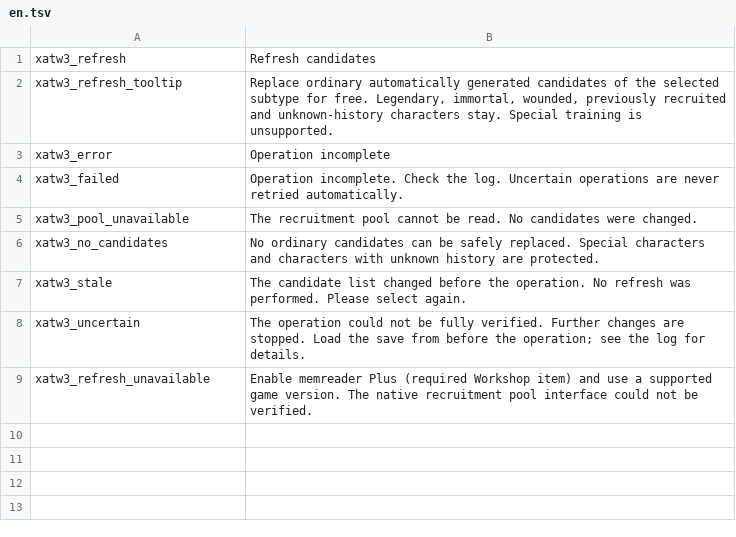
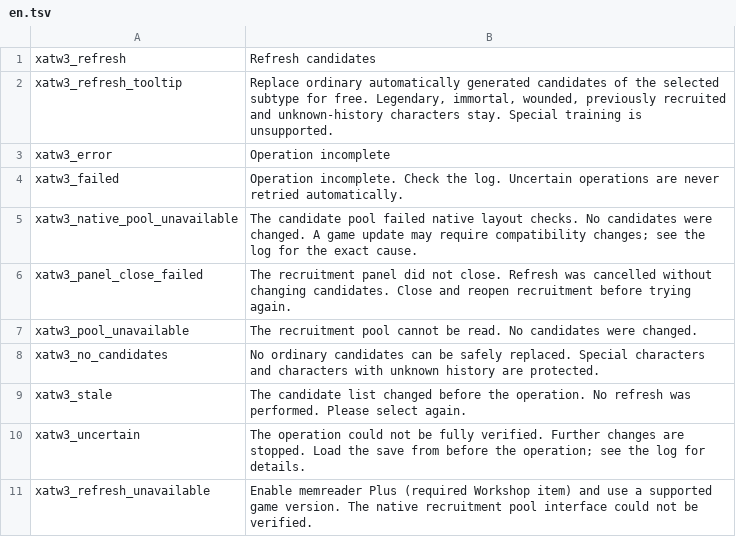
Before and after one commit to XenoAmess/total_war_warhammer_3_dev, a TSV file: mods/recruitment_refresh/localisation/en.tsv, drawn as a sheet; the diff names each change by its address in the sheet, - before the commit and + after, or states it on an @@ line.

Commit message:
Explain recruitment compatibility failures and retain native rejection details

```diff
--- a/mods/recruitment_refresh/localisation/en.tsv
+++ b/mods/recruitment_refresh/localisation/en.tsv
+row 5: xatw3_native_pool_unavailable | The candidate pool failed native layout checks. No candidates were changed. A game update may require compatibility changes; see the log for the exact cause.
+row 6: xatw3_panel_close_failed | The recruitment panel did not close. Refresh was cancelled without changing candidates. Close and reopen recruitment before trying again.
```
Also changed, not shown: mods/recruitment_refresh/localisation/zh-CN.tsv, 5 other files.
